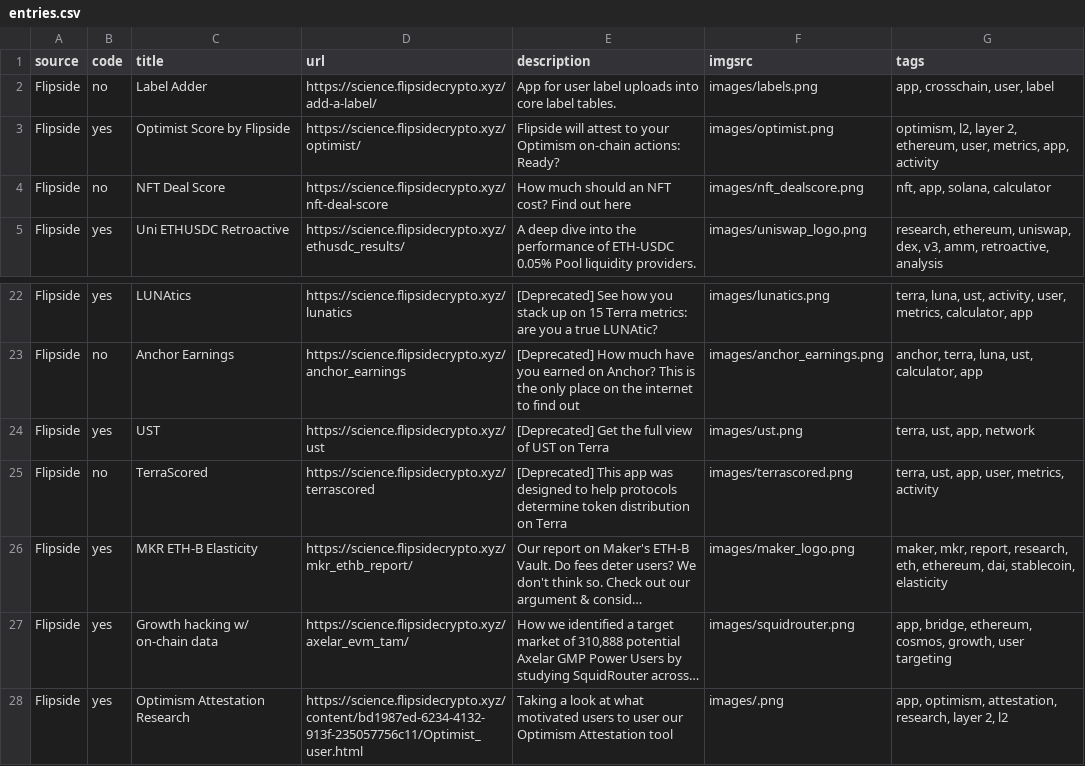
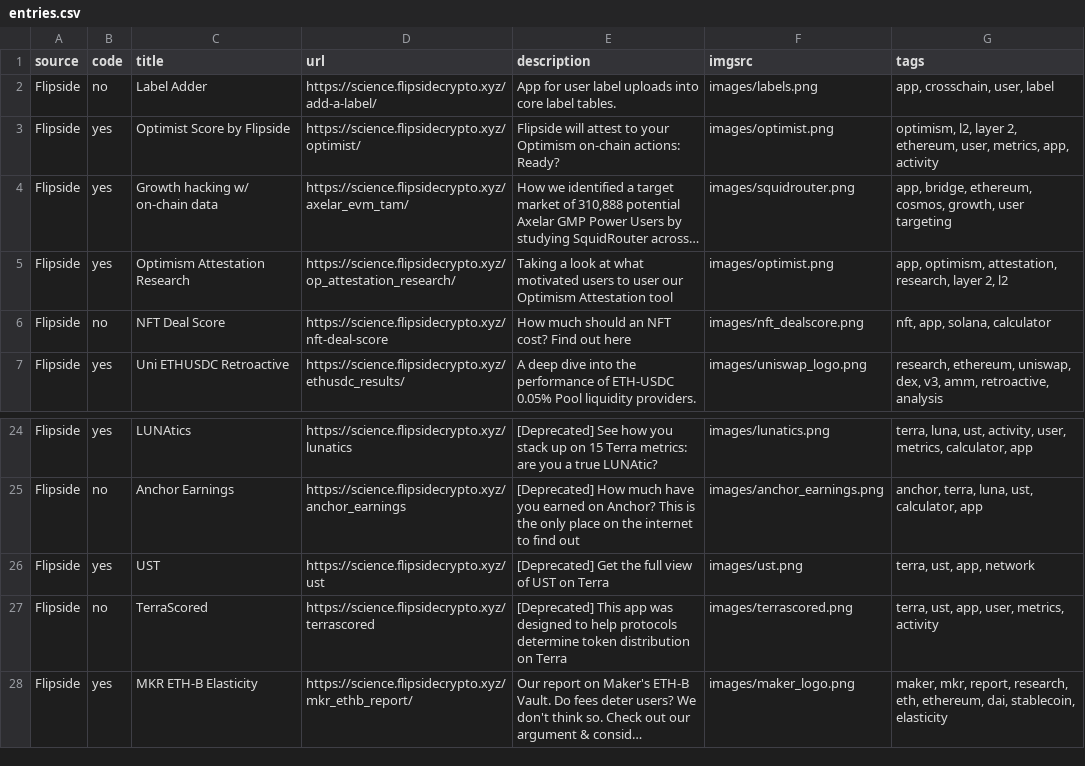
Before and after one commit to fsc-data-science/research, a CSV file: research-subsite/entries.csv, drawn as a sheet; only a part is shown, gaps mark what is left out; long unchanged cells end in …; removed rows and columns are numbered as before the commit, all else as after; the diff names each change by its address in the sheet, - before the commit and + after, or states it on an @@ line.

Commit message:
fixing op research entry

```diff
--- a/research-subsite/entries.csv
+++ b/research-subsite/entries.csv
@@ row 27 moved to row 4: Flipside @@
+row 5: Flipside | yes | Optimism Attestation Research | https://science.flipsidecrypto.xyz/op_attestation_research/ | Taking a look at what motivated users to user our Optimism Attestation tool | images/optimist.png | app, optimism, attestation, research, layer 2, l2
-row 28: Flipside | yes | Optimism Attestation Research | https://science.flipsidecrypto.xyz/content/bd1987ed-6234-4132-913f-235057756c11/Optimist_user.html | Taking a look at what motivated users to user our Optimism Attestation tool | images/.png | app, optimism, attestation, research, layer 2, l2
```
